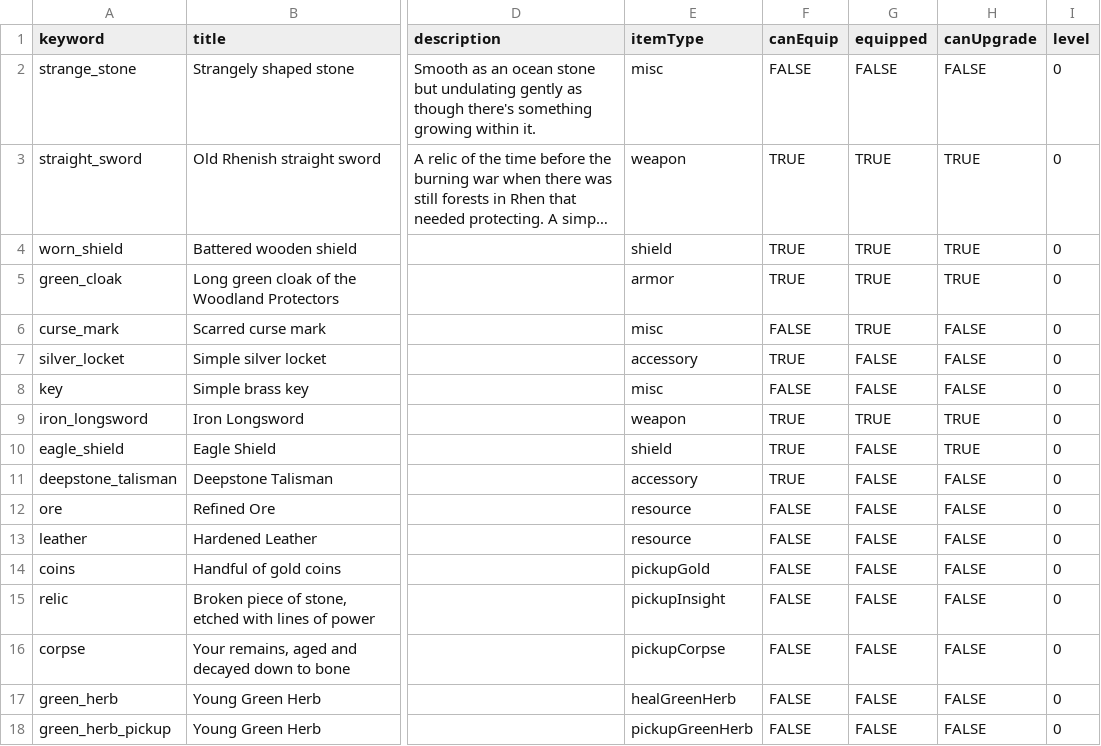
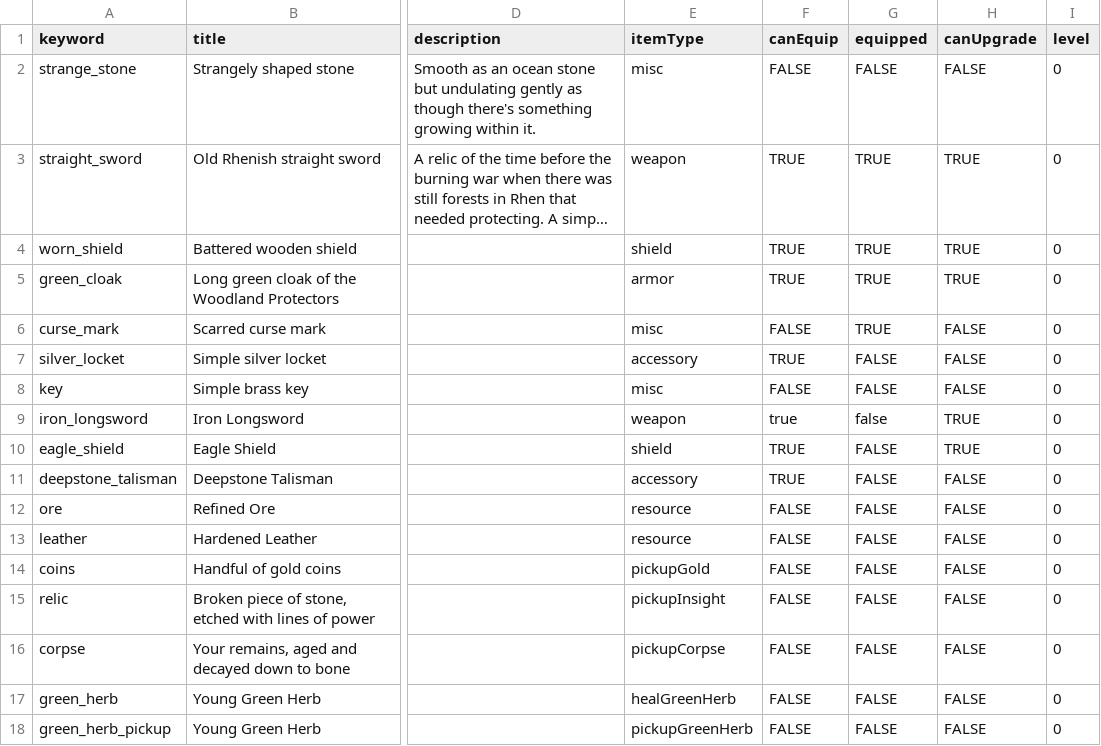
Before and after one commit to benswinden/Verdigris, a CSV file: Data/items.csv, drawn as a sheet; only a part is shown, gaps mark what is left out; long unchanged cells end in …; the diff names each change by its address in the sheet, - before the commit and + after, or states it on an @@ line.

```diff
--- a/Data/items.csv
+++ b/Data/items.csv
-F9 (canEquip): TRUE
+F9 (canEquip): true
-G9 (equipped): TRUE
+G9 (equipped): false
```
Also changed, not shown: Data/locations.csv, 2 other files.
